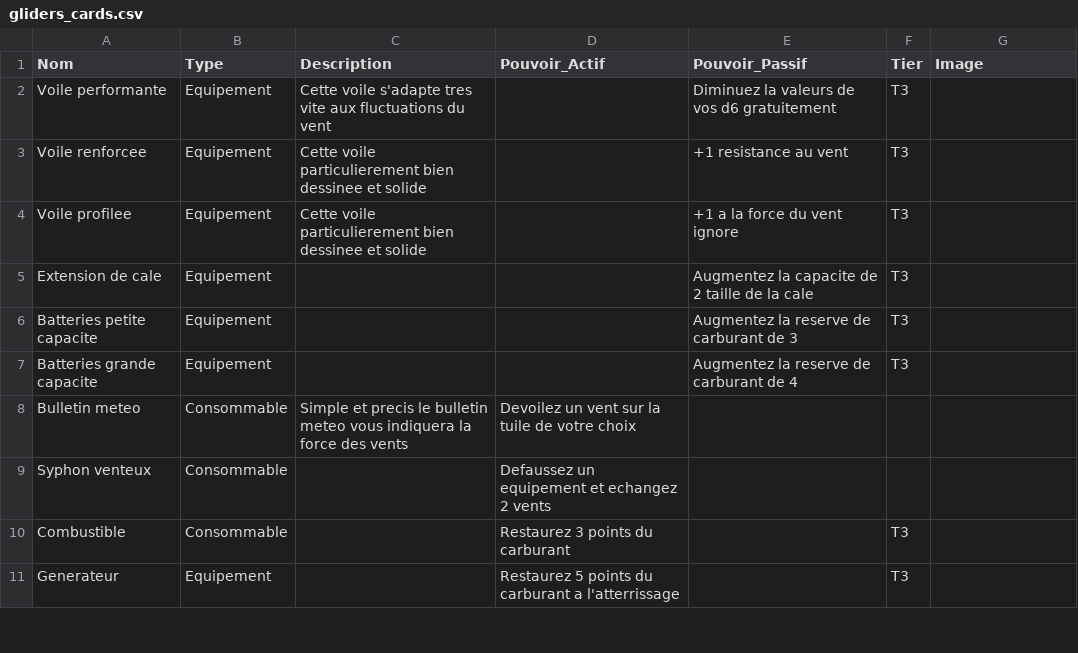
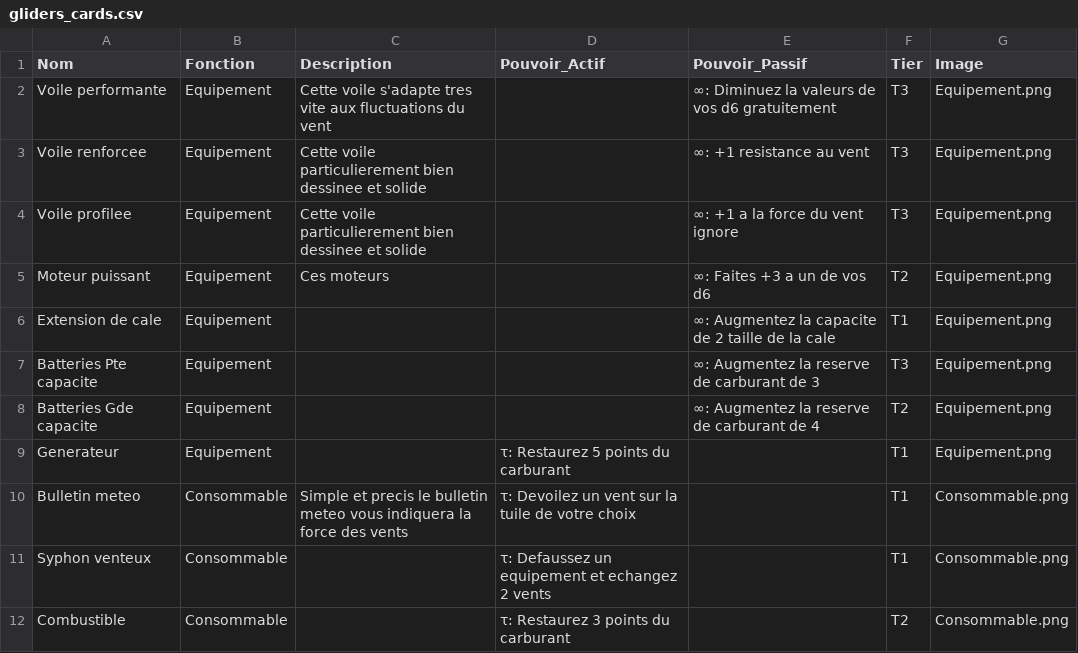
Before and after one commit to davidoliviersaban/windwalkers-cardgame, a CSV file: src/resources/gliders_cards.csv, drawn as a sheet; only a part is shown; the diff covers the shown part only.

```diff
--- a/src/resources/gliders_cards.csv
+++ b/src/resources/gliders_cards.csv
@@ -1,11 +1,12 @@
-Nom,Type,Description,Pouvoir_Actif,Pouvoir_Passif,Tier,Image
-Voile performante,Equipement,Cette voile s'adapte tres vite aux fluctuations du vent,,Diminuez la valeurs de vos d6 gratuitement,T3,
-Voile renforcee,Equipement,Cette voile particulierement bien dessinee et solide,,+1 resistance au vent,T3,
-Voile profilee,Equipement,Cette voile particulierement bien dessinee et solide,,+1 a la force du vent ignore,T3,
-Extension de cale,Equipement,,,Augmentez la capacite de 2 taille de la cale,T3,
-Batteries petite capacite,Equipement,,,Augmentez la reserve de carburant de 3,T3,
-Batteries grande capacite,Equipement,,,Augmentez la reserve de carburant de 4,T3,
-Bulletin meteo,Consommable,Simple et precis le bulletin meteo vous indiquera la force des vents,Devoilez un vent sur la tuile de votre choix,
-Syphon venteux,Consommable,,Defaussez un equipement et echangez 2 vents,
-Combustible,Consommable,,Restaurez 3 points du carburant,,T3,
-Generateur,Equipement,,Restaurez 5 points du carburant a l'atterrissage,,T3,
+Nom,Fonction,Description,Pouvoir_Actif,Pouvoir_Passif,Tier,Image
+Voile performante,Equipement,Cette voile s'adapte tres vite aux fluctuations du vent,,∞: Diminuez la valeurs de vos d6 gratuitement,T3,Equipement.png
+Voile renforcee,Equipement,Cette voile particulierement bien dessinee et solide,,∞: +1 resistance au vent,T3,Equipement.png
+Voile profilee,Equipement,Cette voile particulierement bien dessinee et solide,,∞: +1 a la force du vent ignore,T3,Equipement.png
+Moteur puissant,Equipement,Ces moteurs ,,∞: Faites +3 a un de vos d6,T2,Equipement.png
+Extension de cale,Equipement,,,∞: Augmentez la capacite de 2 taille de la cale,T1,Equipement.png
+Batteries Pte capacite,Equipement,,,∞: Augmentez la reserve de carburant de 3,T3,Equipement.png
+Batteries Gde capacite,Equipement,,,∞: Augmentez la reserve de carburant de 4,T2,Equipement.png
+Generateur,Equipement,,τ: Restaurez 5 points du carburant,,T1,Equipement.png
+Bulletin meteo,Consommable,Simple et precis le bulletin meteo vous indiquera la force des vents,τ: Devoilez un vent sur la tuile de votre choix,,T1,Consommable.png
+Syphon venteux,Consommable,,τ: Defaussez un equipement et echangez 2 vents,,T1,Consommable.png
+Combustible,Consommable,,τ: Restaurez 3 points du carburant,,T2,Consommable.png
```
Also changed, not shown: 2 added rows, 2 removed rows and 37 edited cells elsewhere in this file, 21 other files.
